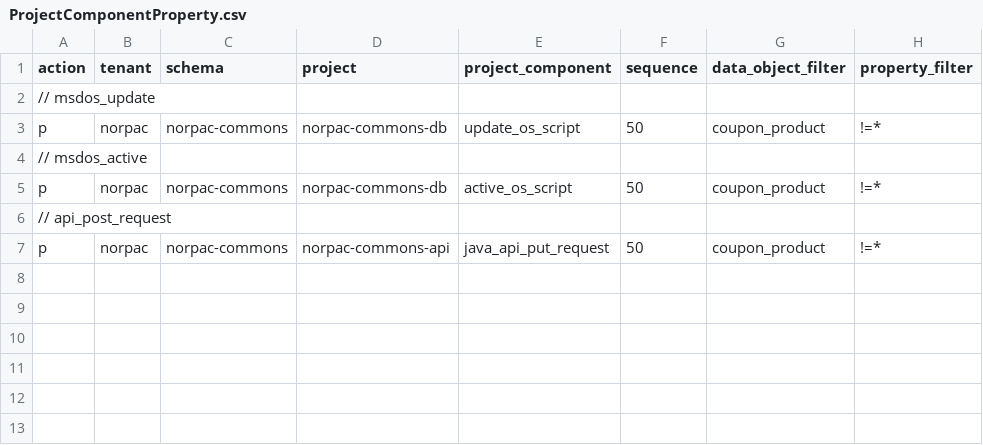
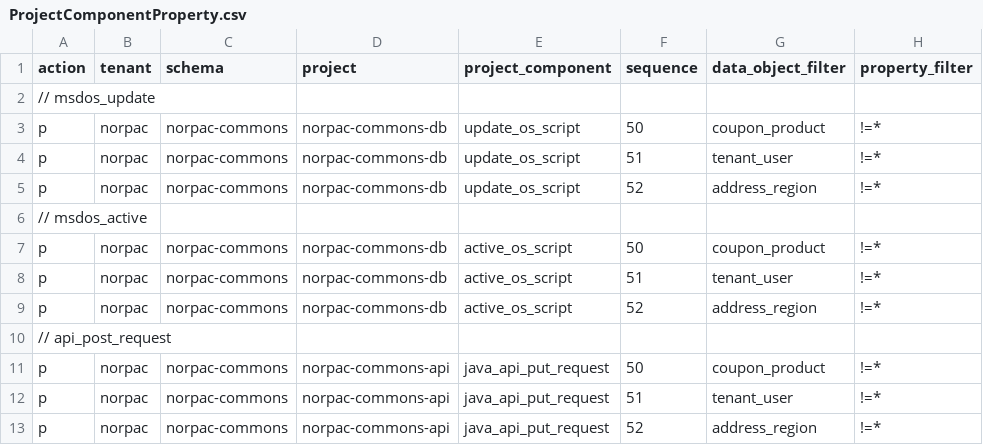
Before and after one commit to norpactech/norpac-commons-pareto-config, a CSV file: post-import/ProjectComponentProperty.csv, drawn as a sheet; the diff names each change by its address in the sheet, - before the commit and + after, or states it on an @@ line.

```diff
--- a/post-import/ProjectComponentProperty.csv
+++ b/post-import/ProjectComponentProperty.csv
+row 4: p | norpac | norpac-commons | norpac-commons-db | update_os_script | 51 | tenant_user | !=*
+row 5: p | norpac | norpac-commons | norpac-commons-db | update_os_script | 52 | address_region | !=*
+row 8: p | norpac | norpac-commons | norpac-commons-db | active_os_script | 51 | tenant_user | !=*
+row 9: p | norpac | norpac-commons | norpac-commons-db | active_os_script | 52 | address_region | !=*
+row 12: p | norpac | norpac-commons | norpac-commons-api | java_api_put_request | 51 | tenant_user | !=*
+row 13: p | norpac | norpac-commons | norpac-commons-api | java_api_put_request | 52 | address_region | !=*
```
Also changed, not shown: ProjectComponent.csv, post-import/Property.csv, 2 other files.
